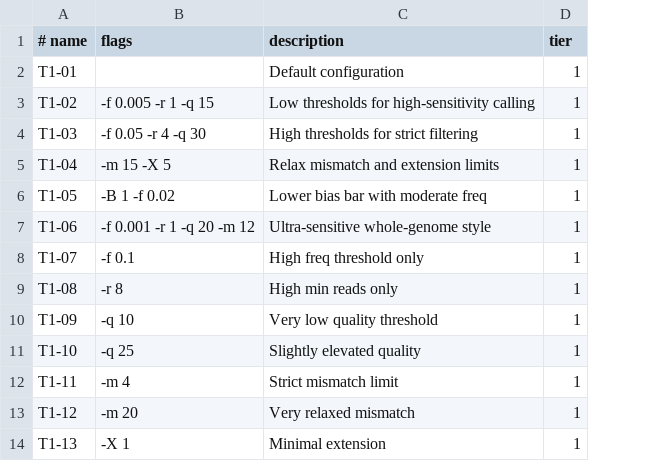
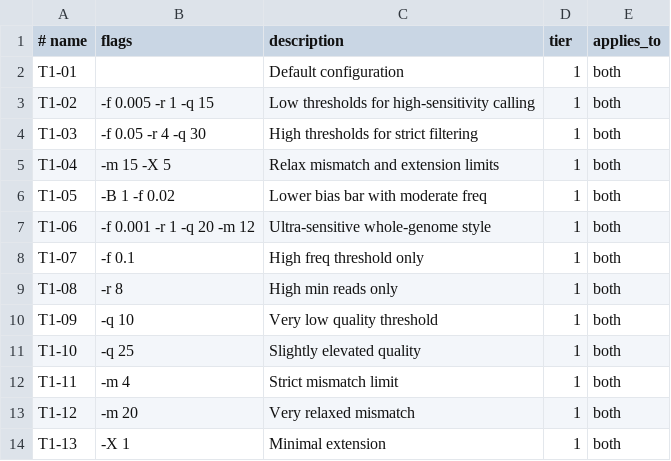
Before and after one commit to Crispy13/VarDictRust2, a TSV file: scripts/config_presets.tsv, drawn as a sheet; only a part is shown; the diff names each change by its address in the sheet, - before the commit and + after, or states it on an @@ line.

Commit message:
test-infra(B3): add applies_to column to config_presets.tsv
Plan ref: /memories/session/plan-parity-test-setup.md Phase B3.

Schema change: scripts/config_presets.tsv grows a 5th column 'applies_to' with
values in {germline, somatic, both}. All existing 44 rows = 'both' (current
matrix is mode-agnostic). Somatic-only presets (future CM-SOM-*) will use
'somatic'.

Loader changes (tests/common/mod.rs):
- load_config_presets_raw_tsv() unchanged (returns (name, flags); 2 columns
  suffice for existing callers).
- NEW load_config_presets_with_applies_to() -> Vec<(name, flags, applies_to)>.
  Missing column defaults to 'both' for backward compat.
- NEW config_presets_for_mode(mode) -> Vec<String>. Filter helper returning
  preset names applicable to 'germline' or 'somatic' lane. Use in sweep
  harnesses when regenerating per-lane fixtures.

Drift gate (scripts/check_preset_drift.sh):
- Phase 9: validate applies_to column is one of {germline, somatic, both}.
  Rows missing the column are tolerated (treated as 'both').

Validation: drift gate PASS; cargo test --no-run PASS.
Not yet wired: sweep harnesses (sweep_fixtures_parallel.py, gen_e2e_sweep_golden.sh)
still iterate all 44 rows regardless of lane. Filter plumbing is a C1 follow-up.

```diff
--- a/scripts/config_presets.tsv
+++ b/scripts/config_presets.tsv
+column E (applies_to), rows 2-14: all both
```
Also changed, not shown: 2 other files.
